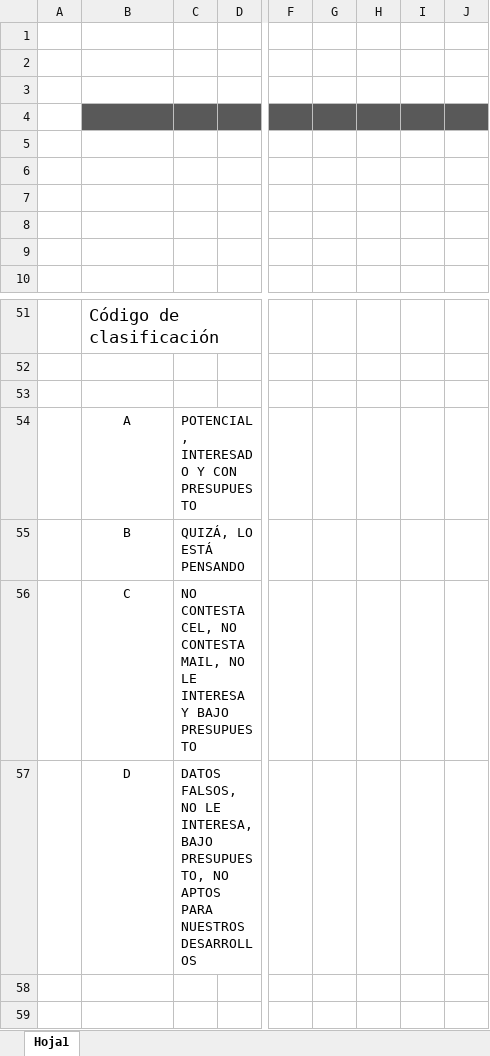
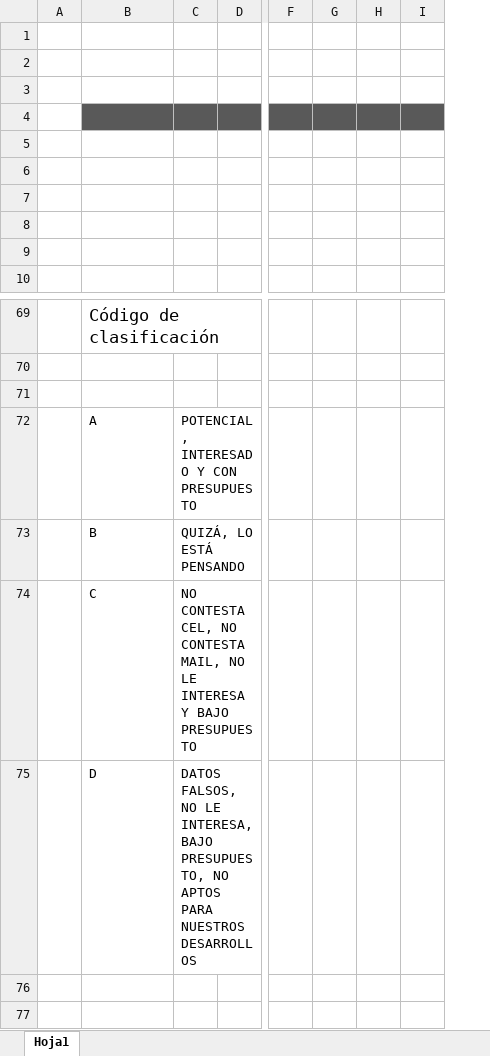
Before and after one commit to ConceptHaus/apikiper, an Excel workbook: public/reports/Reporte_Avenue_Polanco.xlsx, sheet Hoja1, drawn as a sheet; only a part is shown, gaps mark what is left out; values as stored, in another font and other column widths than the file's, no borders; charts and pictures not drawn; removed rows and columns are numbered as before the commit, all else as after; the diff covers the shown part only; the diff names each change by its address in the sheet, - before the commit and + after, or states it on an @@ line.

```diff
--- a/public/reports/Reporte_Avenue_Polanco.xlsx (sheet Hoja1)
+++ b/public/reports/Reporte_Avenue_Polanco.xlsx (sheet Hoja1)
-column C, rows 54-57: POTENCIAL, INTERESADO Y CON PRESUPUESTO | QUIZÁ, LO ESTÁ PENSANDO | NO CONTESTA CEL, NO CONTESTA MAIL, NO LE INTERESA Y BAJO PRESUPUESTO | DATOS FALSOS, NO LE INTERESA, BAJO PRESUPUESTO, NO APTOS PARA NUESTROS DESARROLLOS
+column C, rows 72-75: POTENCIAL, INTERESADO Y CON PRESUPUESTO | QUIZÁ, LO ESTÁ PENSANDO | NO CONTESTA CEL, NO CONTESTA MAIL, NO LE INTERESA Y BAJO PRESUPUESTO | DATOS FALSOS, NO LE INTERESA, BAJO PRESUPUESTO, NO APTOS PARA NUESTROS DESARROLLOS
-column F, empty
-column G, empty
-column H, empty
-column I, empty
-column J, empty
+column F, empty
+column G, empty
+column H, empty
+column I, empty
-B72:B75 alignment: center
+B72:B75 alignment: left
```
Also changed, not shown: 23 added rows, 5 removed rows, 6 edited cells, cell formats and row numbers in column A elsewhere in this sheet, charts or pictures, public/reports/Reporte_Avenue_Napoles.xlsx, 2 other files.
